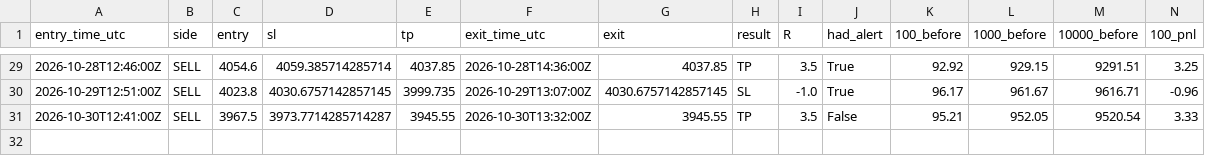
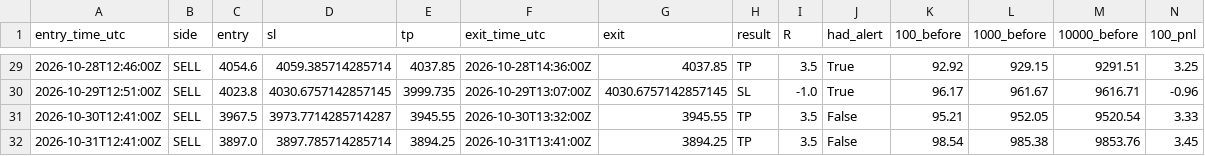
Before and after one commit to VybeEdge/paxg-orb-monitor, a CSV file: trades_log.csv, drawn as a sheet; only a part is shown, gaps mark what is left out; rows hold the shown columns only; the diff names each change by its address in the sheet, - before the commit and + after, or states it on an @@ line.

```diff
--- a/trades_log.csv
+++ b/trades_log.csv
+row 32: 2026-10-31T12:41:00Z | SELL | 3897.0 | 3897.785714285714 | 3894.25 | 2026-10-31T13:41:00Z | 3894.25 | TP | 3.5 | False | 98.54 | 985.38 | 9853.76 | 3.45
```
Also changed, not shown: 4 other files.
